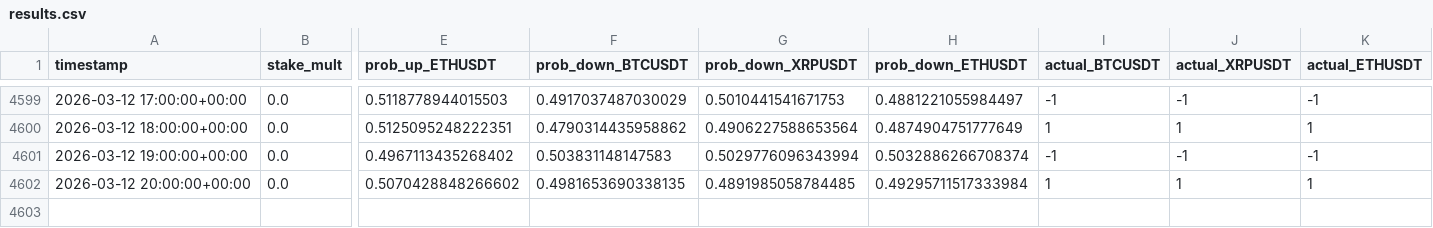
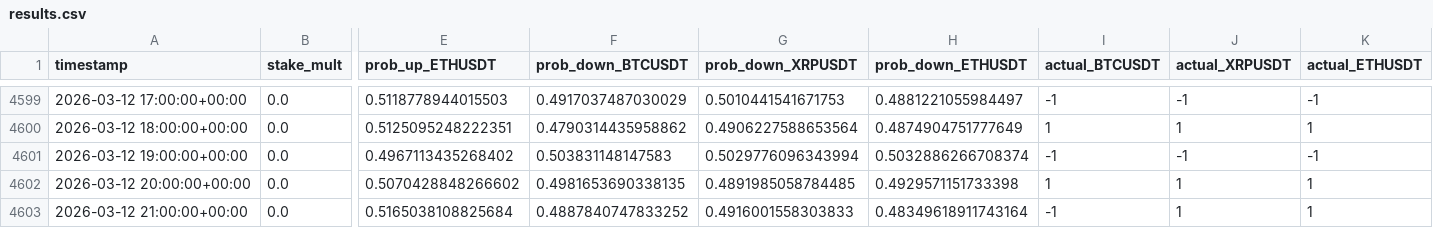
Before and after one commit to mtumalan/masha, a CSV file: data/results.csv, drawn as a sheet; only a part is shown, gaps mark what is left out; rows hold the shown columns only; the diff names each change by its address in the sheet, - before the commit and + after, or states it on an @@ line.

Commit message:
auto: append results up to 2026-03-13 01:00:11 UTC

```diff
--- a/data/results.csv
+++ b/data/results.csv
-H4602 (prob_down_ETHUSDT): 0.49295711517333984
+H4602 (prob_down_ETHUSDT): 0.4929571151733398
+row 4603: 2026-03-12 21:00:00+00:00 | 0.0 | 0.5165038108825684 | 0.4887840747833252 | 0.4916001558303833 | 0.48349618911743164 | -1 | 1 | 1
```
